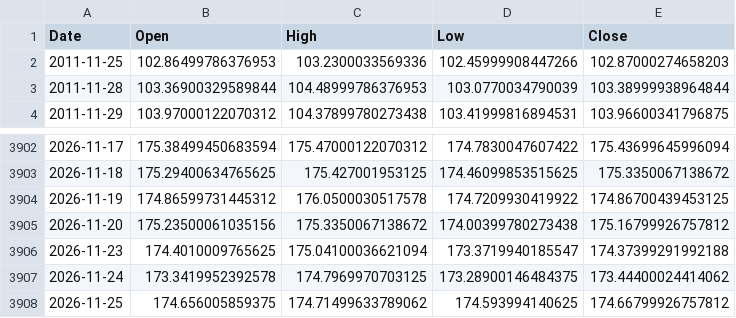
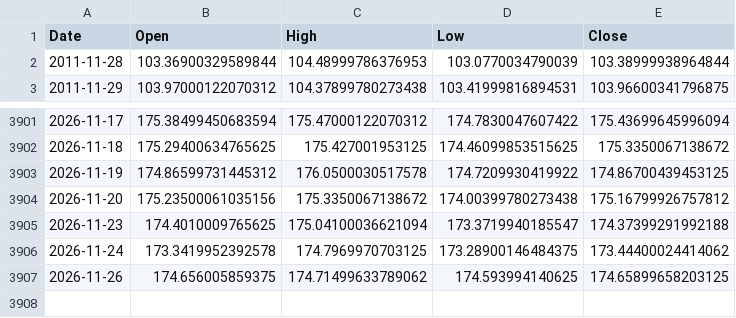
Before and after one commit to rn4hmgbfhg-maker/fx-usdjpy, a CSV file: data/eurjpy_daily.csv, drawn as a sheet; only a part is shown, gaps mark what is left out.

```diff
--- a/data/eurjpy_daily.csv
+++ b/data/eurjpy_daily.csv
@@ -1,3 +1,2 @@
 Date,Open,High,Low,Close
-2011-11-25,102.86499786376953,103.2300033569336,102.45999908447266,102.87000274658203
 2011-11-28,103.36900329589844,104.48999786376953,103.0770034790039,103.38999938964844
@@ -3907,2 +3906,2 @@ Date,Open,High,Low,Close
 2026-11-24,173.3419952392578,174.7969970703125,173.28900146484375,173.44400024414062
-2026-11-25,174.656005859375,174.71499633789062,174.593994140625,174.66799926757812
+2026-11-26,174.656005859375,174.71499633789062,174.593994140625,174.65899658203125
```
Also changed, not shown: data/eurusd_15m.csv, data/eurusd_daily.csv, 23 other files.
